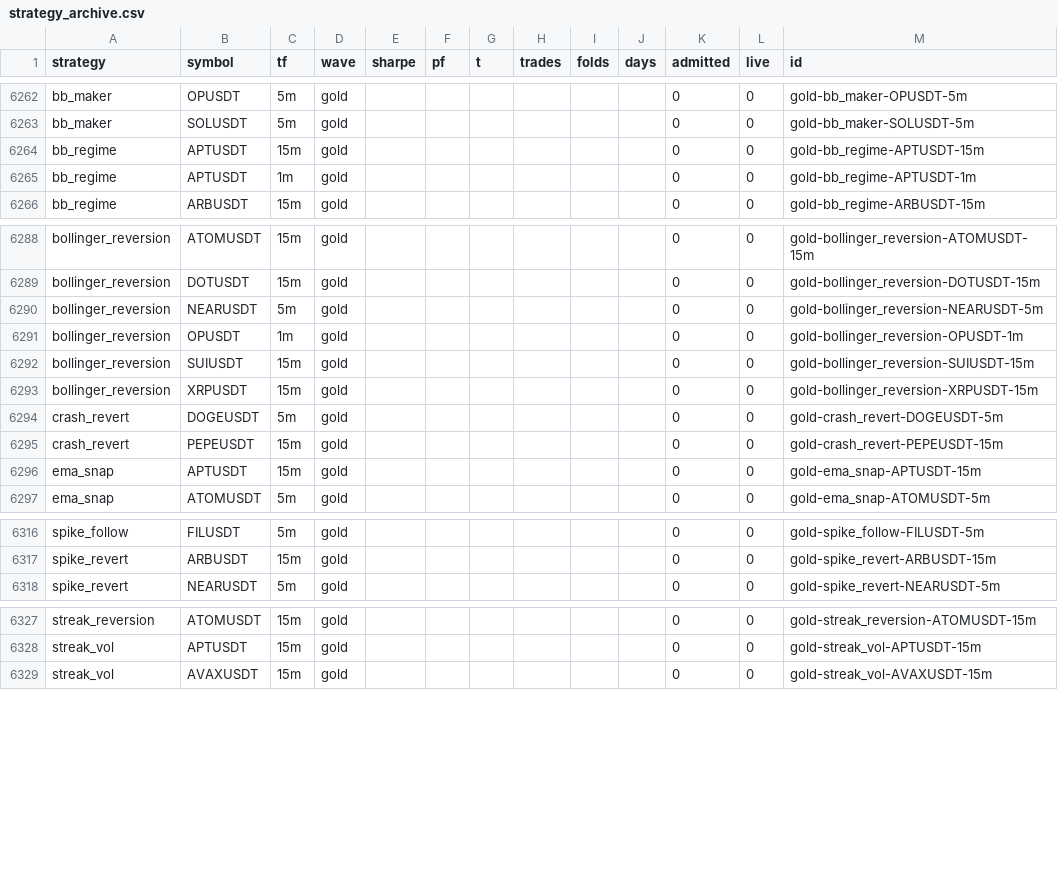
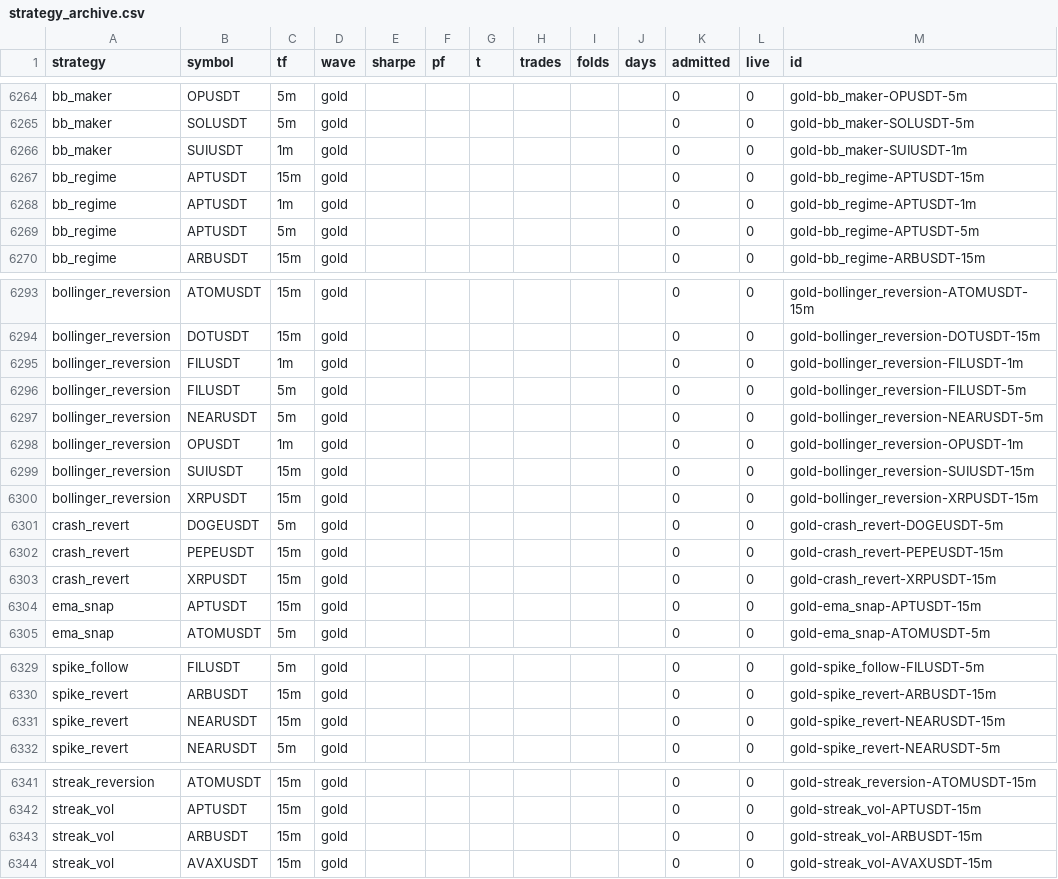
Before and after one commit to palcikia-crypto/scalp-lab-adaptive, a CSV file: scalp-lab/reports/strategy_archive.csv, drawn as a sheet; only a part is shown, gaps mark what is left out; the diff covers the shown part only.

```diff
--- a/scalp-lab/reports/strategy_archive.csv
+++ b/scalp-lab/reports/strategy_archive.csv
@@ -6263,4 +6265,6 @@ bb_maker,OPUSDT,5m,gold,,,,,,,0,0,gold-bb_maker-OPUSDT-5m
 bb_maker,SOLUSDT,5m,gold,,,,,,,0,0,gold-bb_maker-SOLUSDT-5m
+bb_maker,SUIUSDT,1m,gold,,,,,,,0,0,gold-bb_maker-SUIUSDT-1m
 bb_regime,APTUSDT,15m,gold,,,,,,,0,0,gold-bb_regime-APTUSDT-15m
 bb_regime,APTUSDT,1m,gold,,,,,,,0,0,gold-bb_regime-APTUSDT-1m
+bb_regime,APTUSDT,5m,gold,,,,,,,0,0,gold-bb_regime-APTUSDT-5m
 bb_regime,ARBUSDT,15m,gold,,,,,,,0,0,gold-bb_regime-ARBUSDT-15m
@@ -6289,2 +6294,4 @@ bollinger_reversion,ATOMUSDT,15m,gold,,,,,,,0,0,gold-bollinger_reversion-ATOMUSD
 bollinger_reversion,DOTUSDT,15m,gold,,,,,,,0,0,gold-bollinger_reversion-DOTUSDT-15m
+bollinger_reversion,FILUSDT,1m,gold,,,,,,,0,0,gold-bollinger_reversion-FILUSDT-1m
+bollinger_reversion,FILUSDT,5m,gold,,,,,,,0,0,gold-bollinger_reversion-FILUSDT-5m
 bollinger_reversion,NEARUSDT,5m,gold,,,,,,,0,0,gold-bollinger_reversion-NEARUSDT-5m
@@ -6295,2 +6302,3 @@ crash_revert,DOGEUSDT,5m,gold,,,,,,,0,0,gold-crash_revert-DOGEUSDT-5m
 crash_revert,PEPEUSDT,15m,gold,,,,,,,0,0,gold-crash_revert-PEPEUSDT-15m
+crash_revert,XRPUSDT,15m,gold,,,,,,,0,0,gold-crash_revert-XRPUSDT-15m
 ema_snap,APTUSDT,15m,gold,,,,,,,0,0,gold-ema_snap-APTUSDT-15m
@@ -6317,2 +6330,3 @@ spike_follow,FILUSDT,5m,gold,,,,,,,0,0,gold-spike_follow-FILUSDT-5m
 spike_revert,ARBUSDT,15m,gold,,,,,,,0,0,gold-spike_revert-ARBUSDT-15m
+spike_revert,NEARUSDT,15m,gold,,,,,,,0,0,gold-spike_revert-NEARUSDT-15m
 spike_revert,NEARUSDT,5m,gold,,,,,,,0,0,gold-spike_revert-NEARUSDT-5m
@@ -6328,2 +6342,3 @@ streak_reversion,ATOMUSDT,15m,gold,,,,,,,0,0,gold-streak_reversion-ATOMUSDT-15m
 streak_vol,APTUSDT,15m,gold,,,,,,,0,0,gold-streak_vol-APTUSDT-15m
+streak_vol,ARBUSDT,15m,gold,,,,,,,0,0,gold-streak_vol-ARBUSDT-15m
 streak_vol,AVAXUSDT,15m,gold,,,,,,,0,0,gold-streak_vol-AVAXUSDT-15m
```
Also changed, not shown: 11 added rows and 14 edited cells elsewhere in this file, scalp-lab/reports/archive.csv, scalp-lab/reports/leaderboard.csv, 44 other files.
